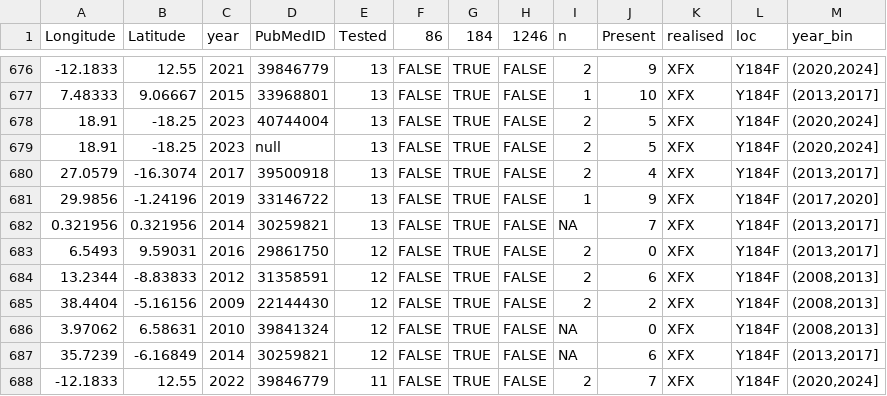
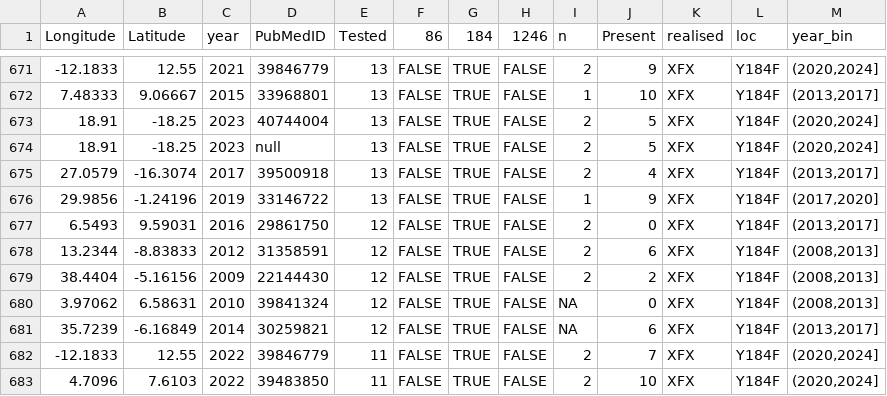
Before and after one commit to lu-harr/marcse_artemisinin, a CSV file: data/clean/pfmdr_single_mdr184.csv, drawn as a sheet; only a part is shown, gaps mark what is left out; the shorter side is filled out with more unchanged rows; the diff covers the shown part only.

```diff
--- a/data/clean/pfmdr_single_mdr184.csv
+++ b/data/clean/pfmdr_single_mdr184.csv
@@ -681,3 +676,2 @@
 29.9856,-1.24196,2019,"33146722",13,FALSE,TRUE,FALSE,1,9,"XFX","Y184F","(2017,2020]"
-0.321956,0.321956,2014,"30259821",13,FALSE,TRUE,FALSE,NA,7,"XFX","Y184F","(2013,2017]"
 6.5493,9.59031,2016,"29861750",12,FALSE,TRUE,FALSE,2,0,"XFX","Y184F","(2013,2017]"
```
Also changed, not shown: 5 removed rows elsewhere in this file, data/clean/pfmdr_single_locus.csv, data/clean/pfmdr_single_mdr1246.csv, 12 other files.
